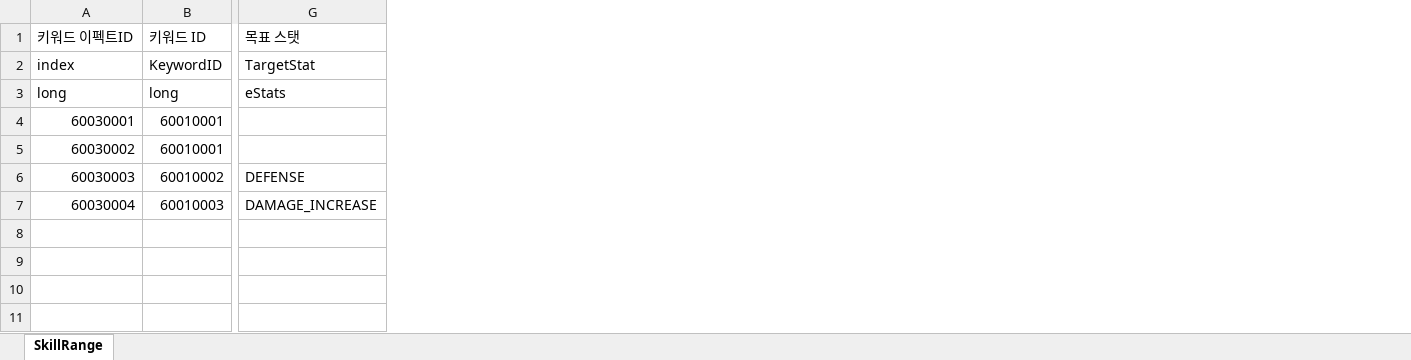
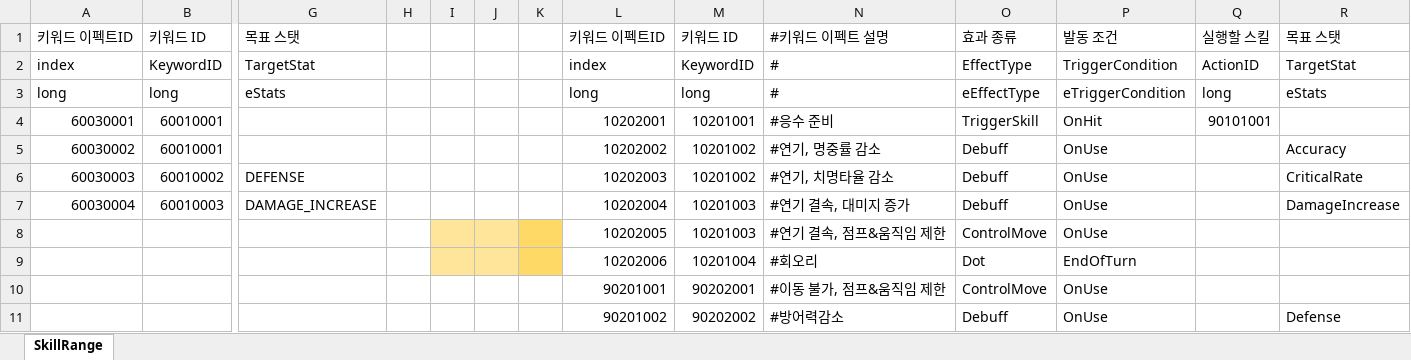
Before and after one commit to leejhee/AngelBeat, an Excel workbook: DataGenerator/XLSXS/KeywordEffectData.xlsx, sheet SkillRange, drawn as a sheet; only a part is shown, gaps mark what is left out; values as stored, in another font and other column widths than the file's, no borders; rows hold the shown columns only; the diff names each change by its address in the sheet, - before the commit and + after, or states it on an @@ line.

```diff
--- a/DataGenerator/XLSXS/KeywordEffectData.xlsx (sheet SkillRange)
+++ b/DataGenerator/XLSXS/KeywordEffectData.xlsx (sheet SkillRange)
+column H, empty
+column I, empty
+column J, empty
+column K, empty
+column L, rows 1-7: 키워드 이펙트ID | index | long | 10202001 | 10202002 | 10202003 | 10202004
+column M, rows 1-7: 키워드 ID | KeywordID | long | 10201001 | 10201002 | 10201002 | 10201003
+column N, rows 1-7: #키워드 이펙트 설명 | # | # | #응수 준비 | #연기, 명중률 감소 | #연기, 치명타율 감소 | #연기 결속, 대미지 증가
+column O, rows 1-7: 효과 종류 | EffectType | eEffectType | TriggerSkill | Debuff | Debuff | Debuff
+column P, rows 1-7: 발동 조건 | TriggerCondition | eTriggerCondition | OnHit | OnUse | OnUse | OnUse
+column Q, rows 1-4: 실행할 스킬 | ActionID | long | 90101001
+column R, rows 1-7: 목표 스탯 | TargetStat | eStats |  | Accuracy | CriticalRate | DamageIncrease
+row 8:  |  |  |  |  |  |  | 10202005 | 10201003 | #연기 결속, 점프&움직임 제한 | ControlMove | OnUse
+row 9:  |  |  |  |  |  |  | 10202006 | 10201004 | #회오리 | Dot | EndOfTurn
+row 10:  |  |  |  |  |  |  | 90201001 | 90202001 | #이동 불가, 점프&움직임 제한 | ControlMove | OnUse
+row 11:  |  |  |  |  |  |  | 90201002 | 90202002 | #방어력감소 | Debuff | OnUse |  | Defense
```
Also changed, not shown: DataGenerator/XLSXS/KeywordData.xlsx, DataGenerator/XLSXS/KeywordGrantData.xlsx, 9 other files.
